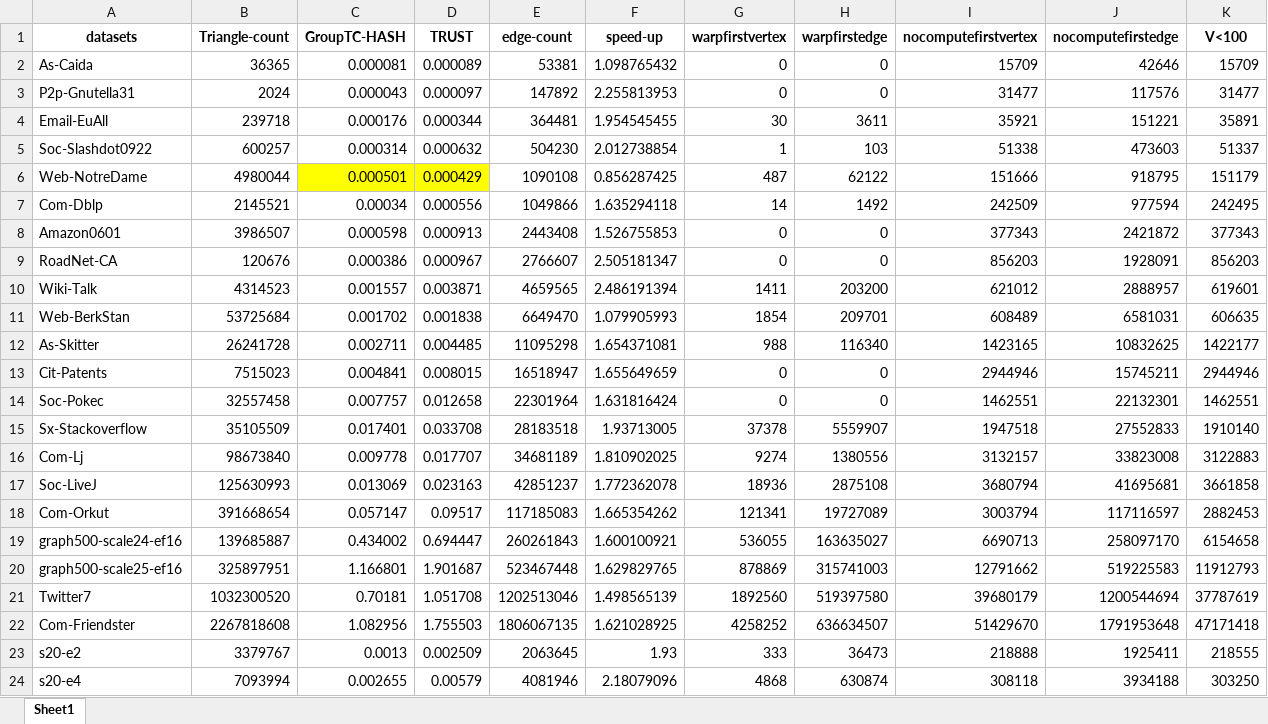
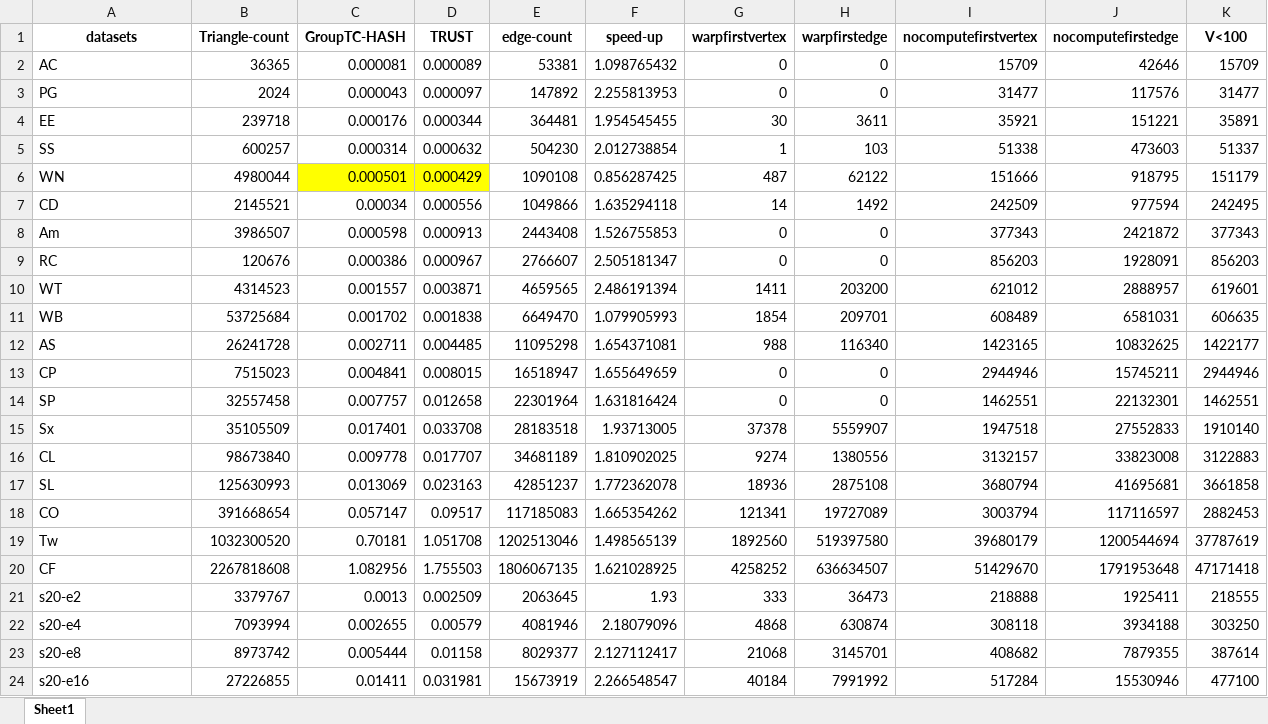
Before and after one commit to Nanqipro/TC_Log_result_processing, an Excel workbook: draw_graph/TrustVSGroupTC/lowDegree-all.xlsx, sheet Sheet1, drawn as a sheet; only a part is shown; the shorter side is filled out with more unchanged rows; values as stored, in another font and other column widths than the file's, no borders; removed rows and columns are numbered as before the commit, all else as after; the diff names each change by its address in the sheet, - before the commit and + after, or states it on an @@ line.

```diff
--- a/draw_graph/TrustVSGroupTC/lowDegree-all.xlsx (sheet Sheet1)
+++ b/draw_graph/TrustVSGroupTC/lowDegree-all.xlsx (sheet Sheet1)
-A2 (datasets): As-Caida
+A2 (datasets): AC
-A3 (datasets): P2p-Gnutella31
+A3 (datasets): PG
-A4 (datasets): Email-EuAll
+A4 (datasets): EE
-A5 (datasets): Soc-Slashdot0922
+A5 (datasets): SS
-A6 (datasets): Web-NotreDame
+A6 (datasets): WN
-A7 (datasets): Com-Dblp
+A7 (datasets): CD
-A8 (datasets): Amazon0601
+A8 (datasets): Am
-A9 (datasets): RoadNet-CA
+A9 (datasets): RC
-A10 (datasets): Wiki-Talk
+A10 (datasets): WT
-A11 (datasets): Web-BerkStan
+A11 (datasets): WB
-A12 (datasets): As-Skitter
+A12 (datasets): AS
-A13 (datasets): Cit-Patents
+A13 (datasets): CP
-A14 (datasets): Soc-Pokec
+A14 (datasets): SP
-A15 (datasets): Sx-Stackoverflow
+A15 (datasets): Sx
-A16 (datasets): Com-Lj
+A16 (datasets): CL
-A17 (datasets): Soc-LiveJ
+A17 (datasets): SL
-A18 (datasets): Com-Orkut
+A18 (datasets): CO
-row 19: graph500-scale24-ef16 | 139685887 | 0.434002 | 0.694447 | 260261843 | 1.600100921 | 536055 | 163635027 | 6690713 | 258097170 | 6154658
-row 20: graph500-scale25-ef16 | 325897951 | 1.166801 | 1.901687 | 523467448 | 1.629829765 | 878869 | 315741003 | 12791662 | 519225583 | 11912793
-A19 (datasets): Twitter7
+A19 (datasets): Tw
-A20 (datasets): Com-Friendster
+A20 (datasets): CF
```
Also changed, not shown: draw_graph/TrustVSGroupTC/lowDegree-buildIndex.xlsx, draw_graph/all_log/time_all.xlsx, 18 other files.
